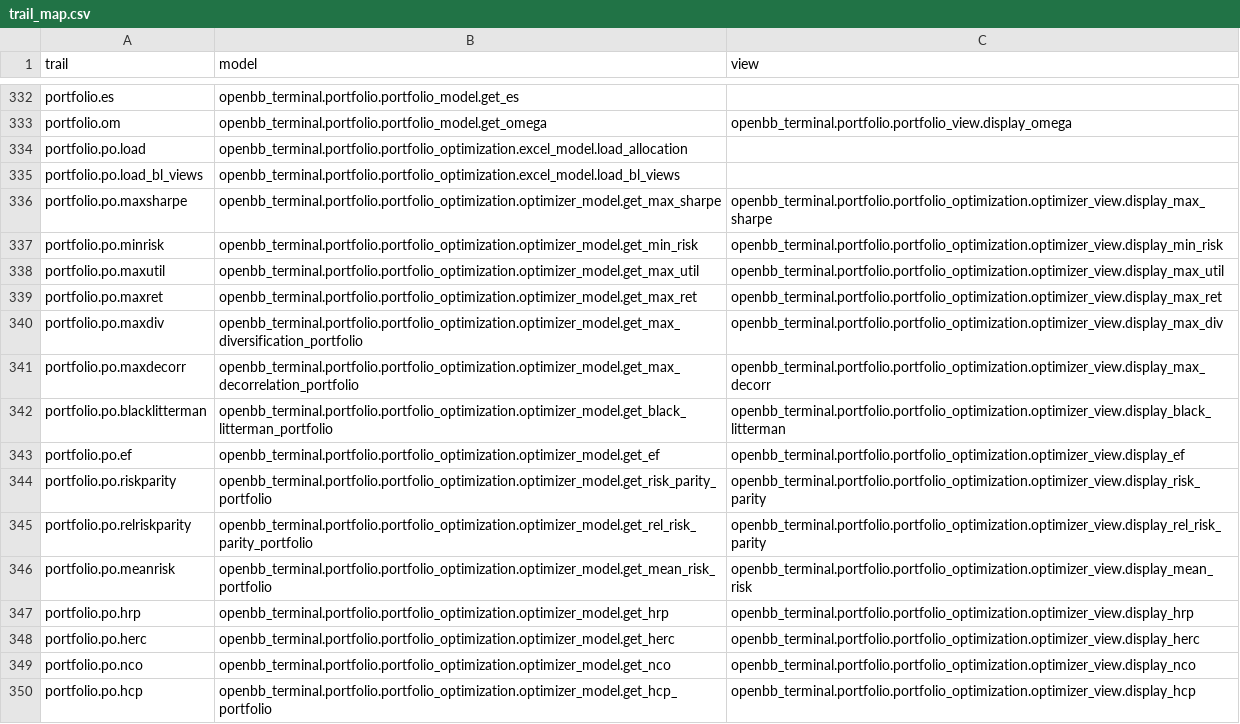
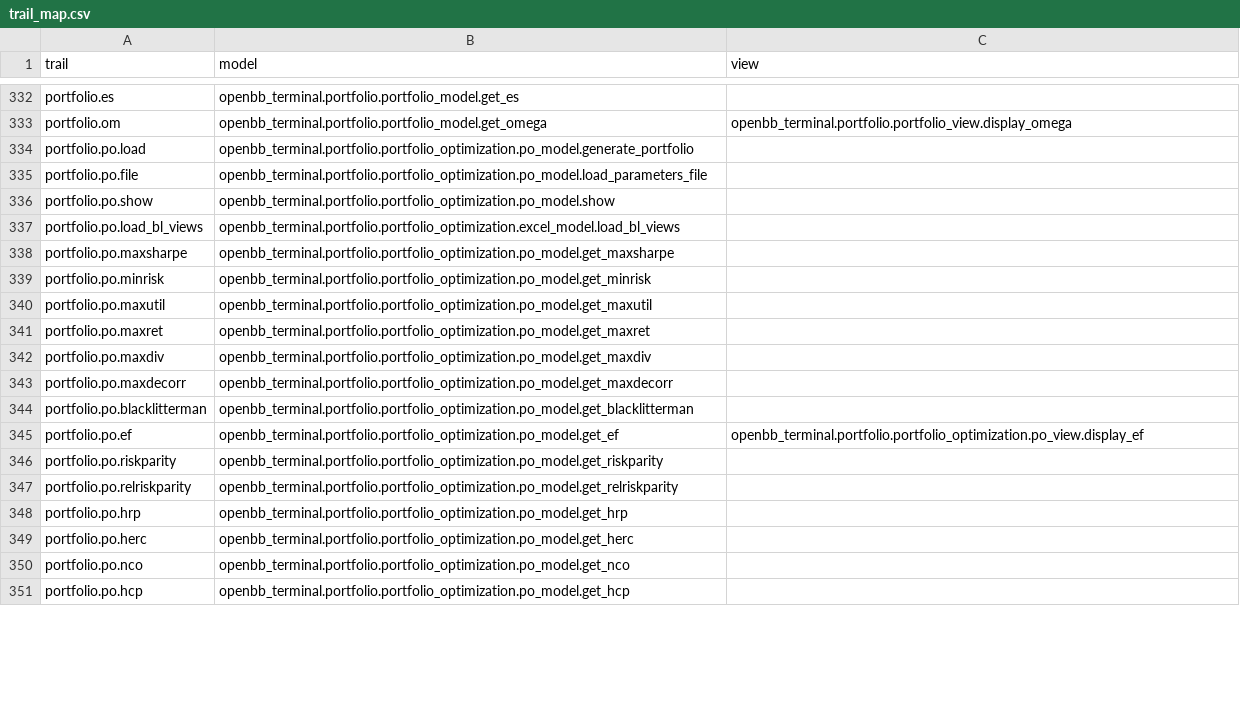
Before and after one commit to petercai/peppermint-finance, a CSV file: openbb_terminal/miscellaneous/library/trail_map.csv, drawn as a sheet; only a part is shown, gaps mark what is left out; the diff covers the shown part only.

Commit message:
Portfolio optimization - plot, show and load endpoints (#3443)
* minor changes

* add spaces to print help

* start _show refactoring

* partial refactor po

* fix ef view

* refactor plot

* remove some unused stuff

* refactor charts

* forgot this

* validate input type

* change func name

* rename some endpoints

* move statics

* turn some args to kwargs

* rewrite equal docstring

* equal docstring again

* add docstrings and move some statics

* fix maxsharpe terminal bug

* refactor show

* fix ef

* add integration tests

* fix category bug

* fill some examples

* add more examples and fix nco

* add more examples

* add one more example

* add examples file

* add examples to load

* add detail to example

* add integration tests

* fix doc

* fix teste

* black

* flake

* pylint

* Linting

* Fix return

* Trying to fix display_plot

* display_rc_chart -> display_rc

Co-authored-by: Chavithra PARANA <chavithra@gmail.com>

```diff
--- a/openbb_terminal/miscellaneous/library/trail_map.csv
+++ b/openbb_terminal/miscellaneous/library/trail_map.csv
@@ -333,2 +333,4 @@ portfolio.es,openbb_terminal.portfolio.portfolio_model.get_es,
 portfolio.om,openbb_terminal.portfolio.portfolio_model.get_omega,openbb_terminal.portfolio.portfolio_view.display_omega
-portfolio.po.load,openbb_terminal.portfolio.portfolio_optimization.excel_model.load_allocation,
+portfolio.po.load,openbb_terminal.portfolio.portfolio_optimization.po_model.generate_portfolio,,
+portfolio.po.file,openbb_terminal.portfolio.portfolio_optimization.po_model.load_parameters_file,,
+portfolio.po.show,openbb_terminal.portfolio.portfolio_optimization.po_model.show,,
@@ -336,15 +338,14 @@ portfolio.po.load_bl_views,openbb_terminal.portfolio.portfolio_optimization.exce
-portfolio.po.maxsharpe,openbb_terminal.portfolio.portfolio_optimization.optimizer_model.get_max_sharpe,openbb_terminal.portfolio.portfolio_optimization.optimizer_view.display_max_sharpe
-portfolio.po.minrisk,openbb_terminal.portfolio.portfolio_optimization.optimizer_model.get_min_risk,openbb_terminal.portfolio.portfolio_optimization.optimizer_view.display_min_risk
-portfolio.po.maxutil,openbb_terminal.portfolio.portfolio_optimization.optimizer_model.get_max_util,openbb_terminal.portfolio.portfolio_optimization.optimizer_view.display_max_util
-portfolio.po.maxret,openbb_terminal.portfolio.portfolio_optimization.optimizer_model.get_max_ret,openbb_terminal.portfolio.portfolio_optimization.optimizer_view.display_max_ret
-portfolio.po.maxdiv,openbb_terminal.portfolio.portfolio_optimization.optimizer_model.get_max_diversification_portfolio,openbb_terminal.portfolio.portfolio_optimization.optimizer_view.display_max_div
-portfolio.po.maxdecorr,openbb_terminal.portfolio.portfolio_optimization.optimizer_model.get_max_decorrelation_portfolio,openbb_terminal.portfolio.portfolio_optimization.optimizer_view.display_max_decorr
-portfolio.po.blacklitterman,openbb_terminal.portfolio.portfolio_optimization.optimizer_model.get_black_litterman_portfolio,openbb_terminal.portfolio.portfolio_optimization.optimizer_view.display_black_litterman
-portfolio.po.ef,openbb_terminal.portfolio.portfolio_optimization.optimizer_model.get_ef,openbb_terminal.portfolio.portfolio_optimization.optimizer_view.display_ef
-portfolio.po.riskparity,openbb_terminal.portfolio.portfolio_optimization.optimizer_model.get_risk_parity_portfolio,openbb_terminal.portfolio.portfolio_optimization.optimizer_view.display_risk_parity
-portfolio.po.relriskparity,openbb_terminal.portfolio.portfolio_optimization.optimizer_model.get_rel_risk_parity_portfolio,openbb_terminal.portfolio.portfolio_optimization.optimizer_view.display_rel_risk_parity
-portfolio.po.meanrisk,openbb_terminal.portfolio.portfolio_optimization.optimizer_model.get_mean_risk_portfolio,openbb_terminal.portfolio.portfolio_optimization.optimizer_view.display_mean_risk
-portfolio.po.hrp,openbb_terminal.portfolio.portfolio_optimization.optimizer_model.get_hrp,openbb_terminal.portfolio.portfolio_optimization.optimizer_view.display_hrp
-portfolio.po.herc,openbb_terminal.portfolio.portfolio_optimization.optimizer_model.get_herc,openbb_terminal.portfolio.portfolio_optimization.optimizer_view.display_herc
-portfolio.po.nco,openbb_terminal.portfolio.portfolio_optimization.optimizer_model.get_nco,openbb_terminal.portfolio.portfolio_optimization.optimizer_view.display_nco
-portfolio.po.hcp,openbb_terminal.portfolio.portfolio_optimization.optimizer_model.get_hcp_portfolio,openbb_terminal.portfolio.portfolio_optimization.optimizer_view.display_hcp
+portfolio.po.maxsharpe,openbb_terminal.portfolio.portfolio_optimization.po_model.get_maxsharpe,,
+portfolio.po.minrisk,openbb_terminal.portfolio.portfolio_optimization.po_model.get_minrisk,,
+portfolio.po.maxutil,openbb_terminal.portfolio.portfolio_optimization.po_model.get_maxutil,,
+portfolio.po.maxret,openbb_terminal.portfolio.portfolio_optimization.po_model.get_maxret,,
+portfolio.po.maxdiv,openbb_terminal.portfolio.portfolio_optimization.po_model.get_maxdiv,,
+portfolio.po.maxdecorr,openbb_terminal.portfolio.portfolio_optimization.po_model.get_maxdecorr,,
+portfolio.po.blacklitterman,openbb_terminal.portfolio.portfolio_optimization.po_model.get_blacklitterman,,
+portfolio.po.ef,openbb_terminal.portfolio.portfolio_optimization.po_model.get_ef,openbb_terminal.portfolio.portfolio_optimization.po_view.display_ef,
+portfolio.po.riskparity,openbb_terminal.portfolio.portfolio_optimization.po_model.get_riskparity,,
+portfolio.po.relriskparity,openbb_terminal.portfolio.portfolio_optimization.po_model.get_relriskparity,,
+portfolio.po.hrp,openbb_terminal.portfolio.portfolio_optimization.po_model.get_hrp,,
+portfolio.po.herc,openbb_terminal.portfolio.portfolio_optimization.po_model.get_herc,,
+portfolio.po.nco,openbb_terminal.portfolio.portfolio_optimization.po_model.get_nco,,
+portfolio.po.hcp,openbb_terminal.portfolio.portfolio_optimization.po_model.get_hcp,,
```
Also changed, not shown: 2 added rows and 5 edited cells elsewhere in this file, 13 other files.
